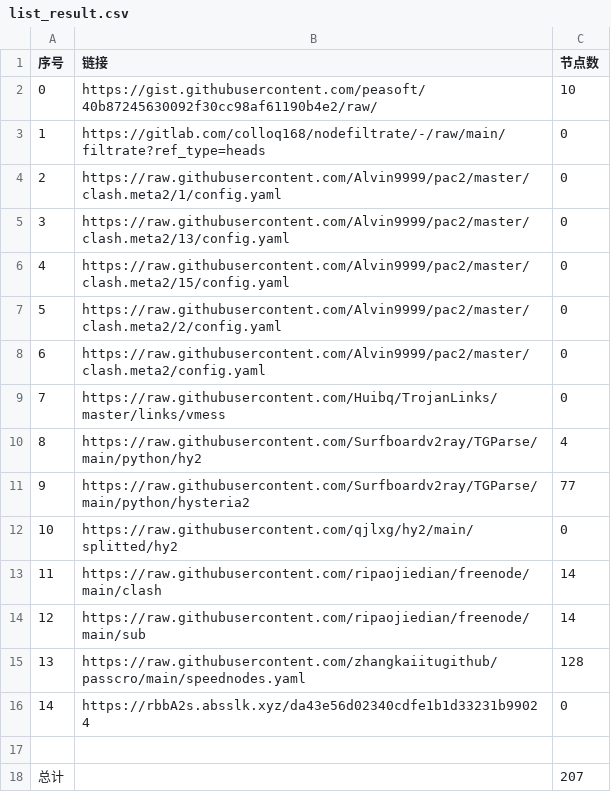
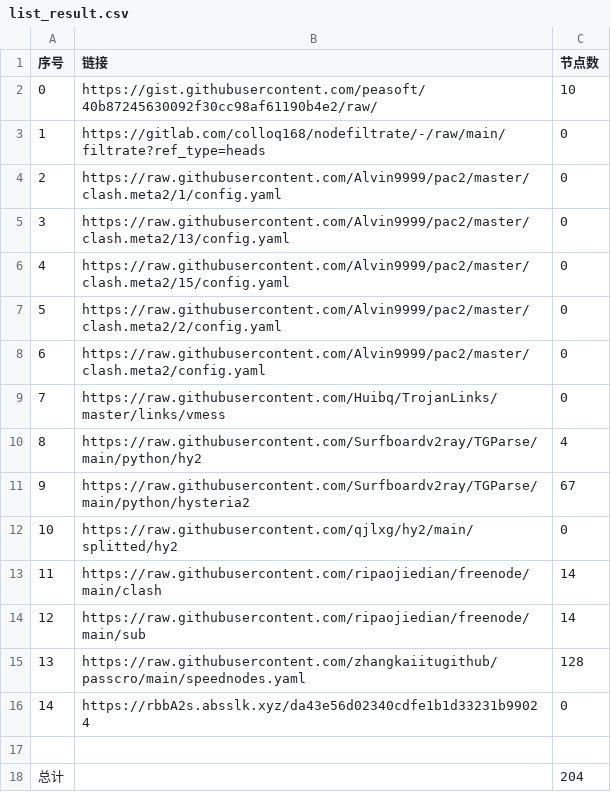
Before and after one commit to 2-civilization/NoMoreWalls, a CSV file: list_result.csv, drawn as a sheet.

```diff
--- a/list_result.csv
+++ b/list_result.csv
@@ -10,3 +10,3 @@
 8,https://raw.githubusercontent.com/Surfboardv2ray/TGParse/main/python/hy2,4
-9,https://raw.githubusercontent.com/Surfboardv2ray/TGParse/main/python/hysteria2,77
+9,https://raw.githubusercontent.com/Surfboardv2ray/TGParse/main/python/hysteria2,67
 10,https://raw.githubusercontent.com/qjlxg/hy2/main/splitted/hy2,0
@@ -17,2 +17,2 @@
 
-总计,,207
+总计,,204
```
Also changed, not shown: 8 other files.
